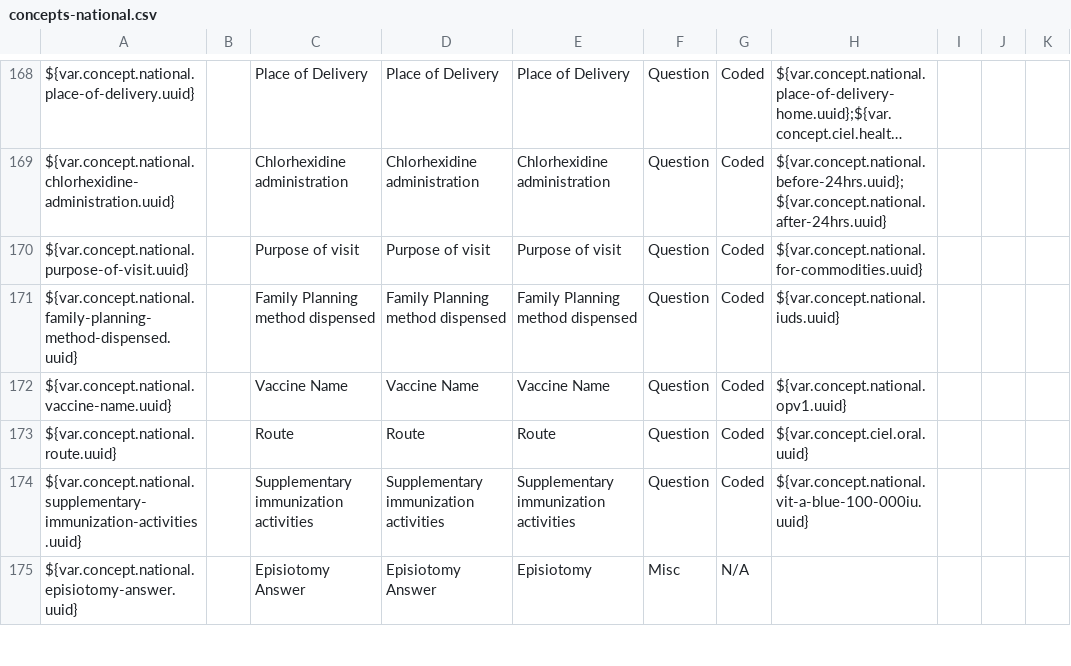
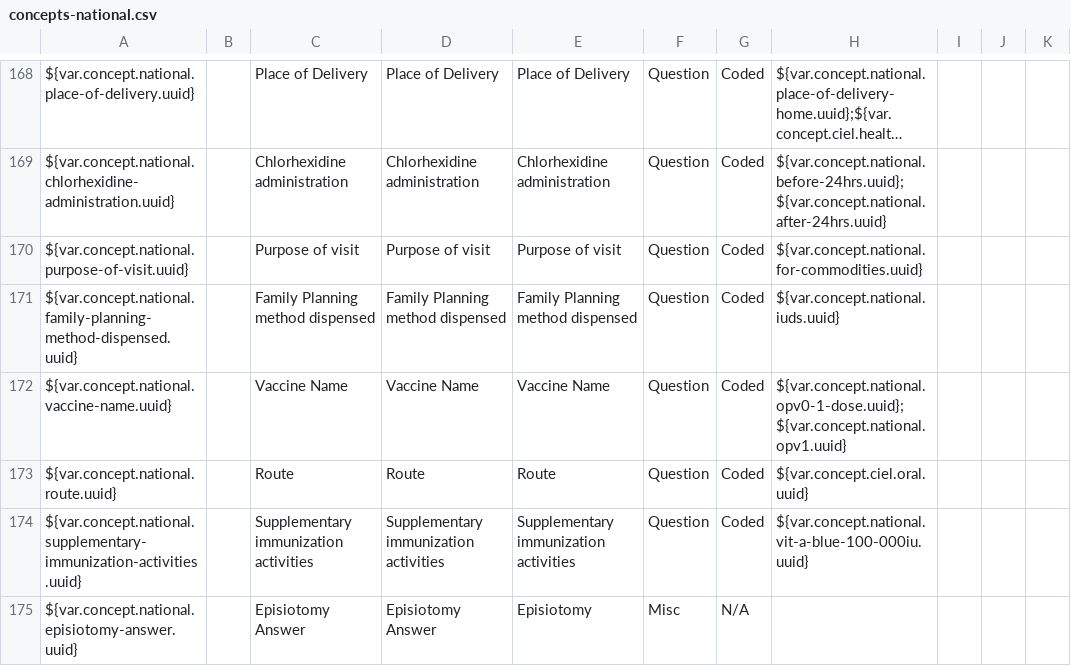
Before and after one commit to IntelliSOFT-Consulting/liberia-emr, a CSV file: content-packages/content-liberia-national/configuration/backend_configuration/concepts/concepts-national.csv, drawn as a sheet; only a part is shown, gaps mark what is left out; long unchanged cells end in ….

```diff
--- a/content-packages/content-liberia-national/configuration/backend_configuration/concepts/concepts-national.csv
+++ b/content-packages/content-liberia-national/configuration/backend_configuration/concepts/concepts-national.csv
@@ -171,3 +171,3 @@ ${var.concept.national.purpose-of-visit.uuid},,Purpose of visit,Purpose of visit
 ${var.concept.national.family-planning-method-dispensed.uuid},,Family Planning method dispensed,Family Planning method dispensed,Family Planning method dispensed,Question,Coded,${var.concept.national.iuds.uuid},,,
-${var.concept.national.vaccine-name.uuid},,Vaccine Name,Vaccine Name,Vaccine Name,Question,Coded,${var.concept.national.opv1.uuid},,,
+${var.concept.national.vaccine-name.uuid},,Vaccine Name,Vaccine Name,Vaccine Name,Question,Coded,${var.concept.national.opv0-1-dose.uuid};${var.concept.national.opv1.uuid},,,
 ${var.concept.national.route.uuid},,Route,Route,Route,Question,Coded,${var.concept.ciel.oral.uuid},,,
```
Also changed, not shown: 1 other file.
